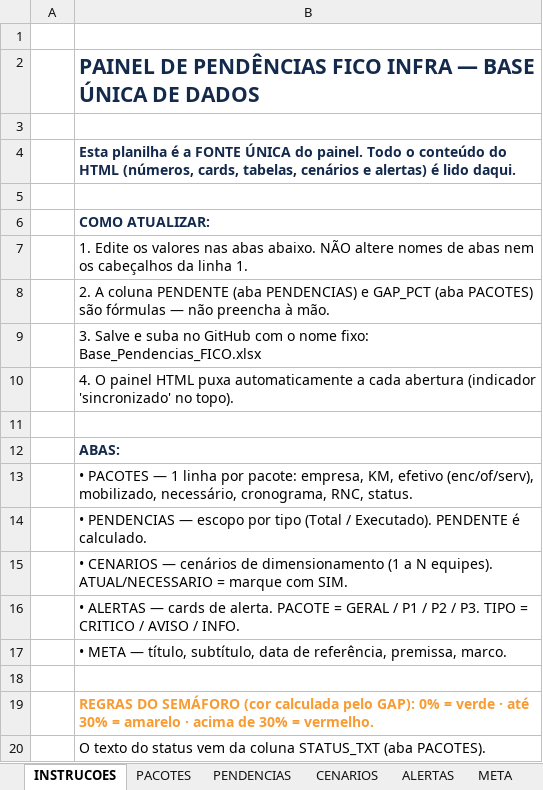
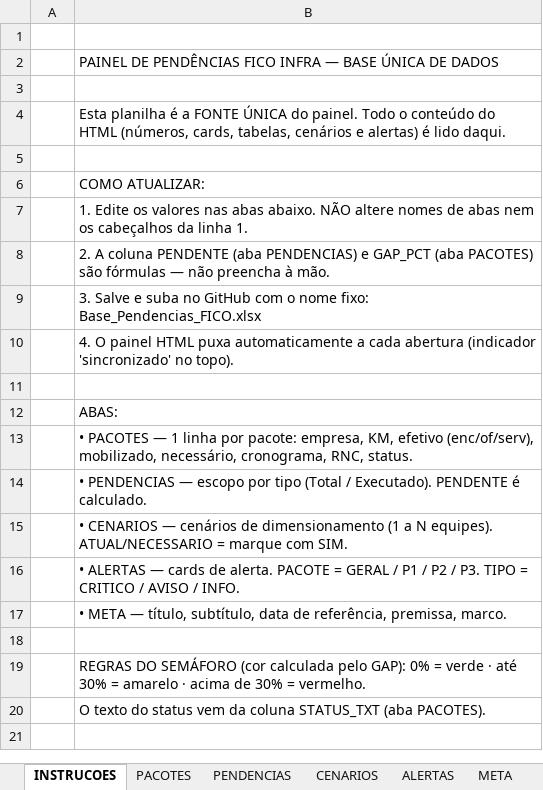
Before and after one commit to automacaofico/pendenciasr1, an Excel workbook: Base_Pendencias_FICO.xlsx, sheet INSTRUCOES, drawn as a sheet; values as stored, in another font and other column widths than the file's, no borders; the diff names each change by its address in the sheet, - before the commit and + after, or states it on an @@ line.

```diff
--- a/Base_Pendencias_FICO.xlsx (sheet INSTRUCOES)
+++ b/Base_Pendencias_FICO.xlsx (sheet INSTRUCOES)
@@ B2 bold: on → off, text colour: #142A4C → black, text size: smaller @@
@@ B4 bold: on → off, text colour: #142A4C → black @@
@@ B6 bold: on → off, text colour: #142A4C → black @@
@@ B12 bold: on → off, text colour: #142A4C → black @@
@@ B19 bold: on → off, text colour: #F89B32 → black @@
```
Also changed, not shown: sheet PENDENCIAS, sheet CENARIOS, sheet ALERTAS, sheet PACOTES, sheet META, formulas that keep their value.
